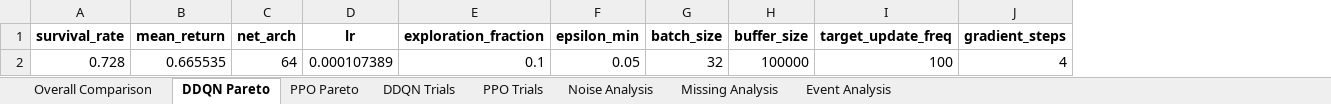
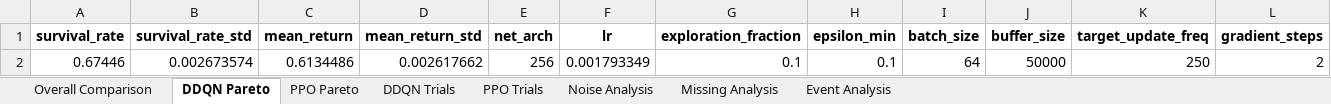
Before and after one commit to OliverKainIMS/ReinforcementLearningProject, an Excel workbook: sepsis_project - Students Version/ddqn_ppo_results.xlsx, sheet DDQN Pareto, drawn as a sheet; values as stored, in another font and other column widths than the file's, no borders; removed rows and columns are numbered as before the commit, all else as after; the diff names each change by its address in the sheet, - before the commit and + after, or states it on an @@ line.

```diff
--- a/sepsis_project - Students Version/ddqn_ppo_results.xlsx (sheet DDQN Pareto)
+++ b/sepsis_project - Students Version/ddqn_ppo_results.xlsx (sheet DDQN Pareto)
+column B (survival_rate_std), empty
+column D (mean_return_std), empty
-row 2: 0.728 | 0.665535 | 64 | 0.000107389 | 0.1 | 0.05 | 32 | 100000 | 100 | 4
+row 2: 0.67446 | 0.002673574 | 0.6134486 | 0.002617662 | 256 | 0.001793349 | 0.1 | 0.1 | 64 | 50000 | 250 | 2
```
Also changed, not shown: sheet PPO Pareto, sheet PPO Trials, sheet DDQN Trials, sheet Overall Comparison, sheet Missing Analysis, sheet Event Analysis, 1 more sheet, 11 other files.
